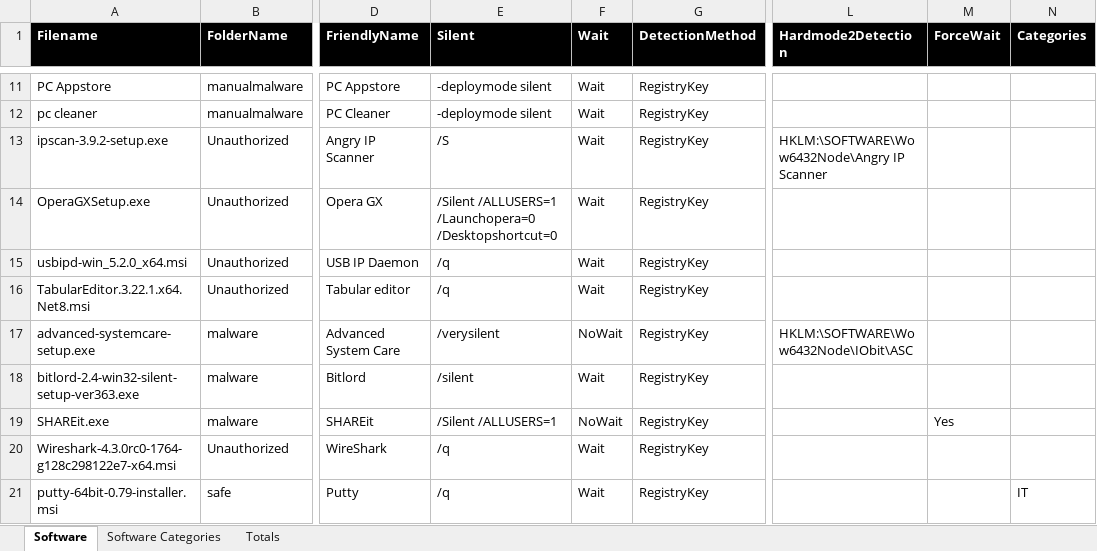
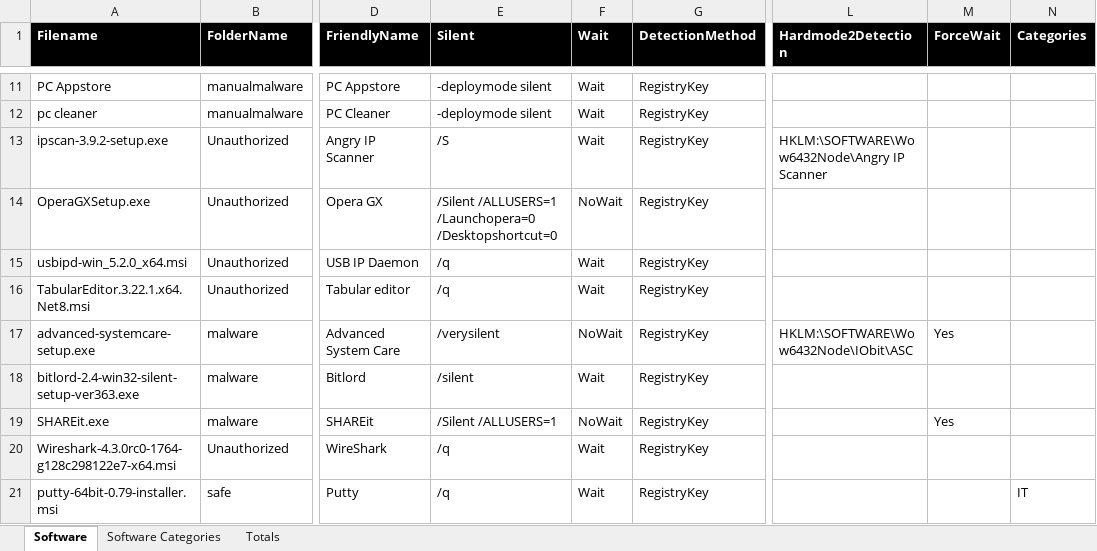
Before and after one commit to miklaw/Cybersec-practice, an Excel workbook: config/Programs.xlsx, sheet Software, drawn as a sheet; only a part is shown, gaps mark what is left out; values as stored, in another font and other column widths than the file's, no borders; the diff names each change by its address in the sheet, - before the commit and + after, or states it on an @@ line.

Commit message:
added program install overrides and debugging improvements

```diff
--- a/config/Programs.xlsx (sheet Software)
+++ b/config/Programs.xlsx (sheet Software)
-F14 (Wait): Wait
+F14 (Wait): NoWait
-M17 (ForceWait): (empty)
+M17 (ForceWait): Yes
```
Also changed, not shown: 3 other files.
